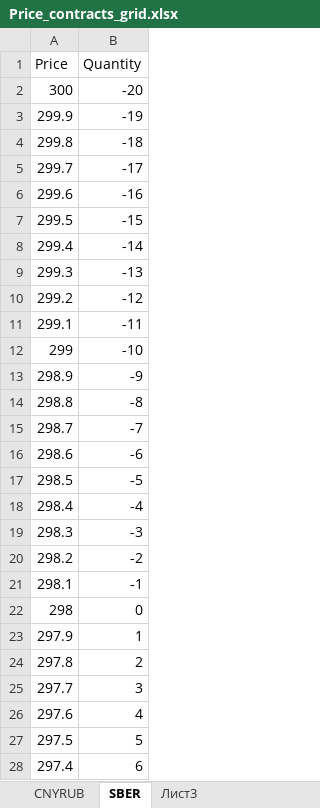
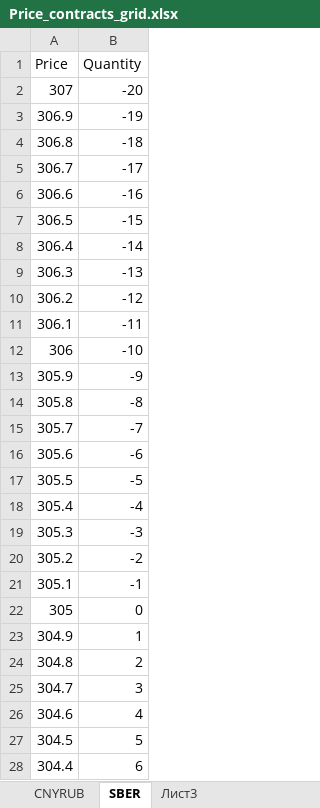
Before and after one commit to MaratKard/Robot, an Excel workbook: Price_contracts_grid.xlsx, sheet SBER, drawn as a sheet; only a part is shown; values as stored, in another font and other column widths than the file's, no borders; the diff covers the shown part only; the diff names each change by its address in the sheet, - before the commit and + after, or states it on an @@ line.

```diff
--- a/Price_contracts_grid.xlsx (sheet SBER)
+++ b/Price_contracts_grid.xlsx (sheet SBER)
-A2 (Price): 300
+A2 (Price): 307
-A3 (Price): 299.9
+A3 (Price): 306.9
-A4 (Price): 299.8
+A4 (Price): 306.8
-A5 (Price): 299.7
+A5 (Price): 306.7
-A6 (Price): 299.6
+A6 (Price): 306.6
-A7 (Price): 299.5
+A7 (Price): 306.5
-A8 (Price): 299.4
+A8 (Price): 306.4
-A9 (Price): 299.3
+A9 (Price): 306.3
-A10 (Price): 299.2
+A10 (Price): 306.2
-A11 (Price): 299.1
+A11 (Price): 306.1
-A12 (Price): 299
+A12 (Price): 306
-A13 (Price): 298.9
+A13 (Price): 305.9
-A14 (Price): 298.8
+A14 (Price): 305.8
-A15 (Price): 298.7
+A15 (Price): 305.7
-A16 (Price): 298.6
+A16 (Price): 305.6
-A17 (Price): 298.5
+A17 (Price): 305.5
-A18 (Price): 298.4
+A18 (Price): 305.4
-A19 (Price): 298.3
+A19 (Price): 305.3
-A20 (Price): 298.2
+A20 (Price): 305.2
-A21 (Price): 298.1
+A21 (Price): 305.1
-A22 (Price): 298
+A22 (Price): 305
-A23 (Price): 297.9
+A23 (Price): 304.9
-A24 (Price): 297.8
+A24 (Price): 304.8
-A25 (Price): 297.7
+A25 (Price): 304.7
-A26 (Price): 297.6
+A26 (Price): 304.6
-A27 (Price): 297.5
+A27 (Price): 304.5
-A28 (Price): 297.4
+A28 (Price): 304.4
```
Also changed, not shown: 14 edited cells elsewhere in this sheet, 1 other file.
